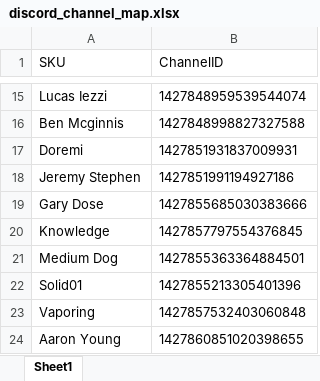
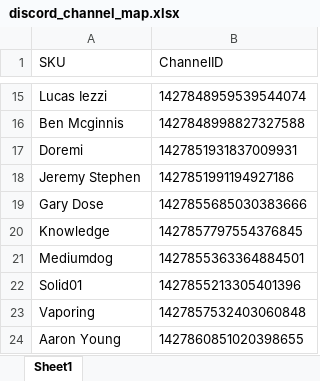
Before and after one commit to GlennSoundEstate/discord-ebay-bot, an Excel workbook: discord_channel_map.xlsx, sheet Sheet1, drawn as a sheet; only a part is shown, gaps mark what is left out; values as stored, in another font and other column widths than the file's, no borders; the diff names each change by its address in the sheet, - before the commit and + after, or states it on an @@ line.

Commit message:
Update discord_channel_map.xlsx with latest channel mappings

```diff
--- a/discord_channel_map.xlsx (sheet Sheet1)
+++ b/discord_channel_map.xlsx (sheet Sheet1)
-A21 (SKU): Medium Dog
+A21 (SKU): Mediumdog
```
